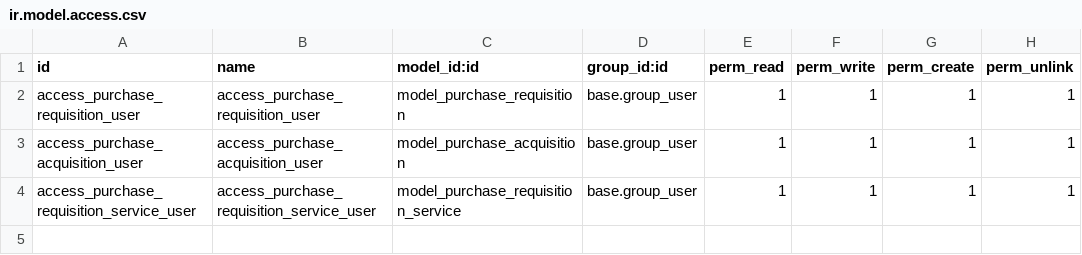
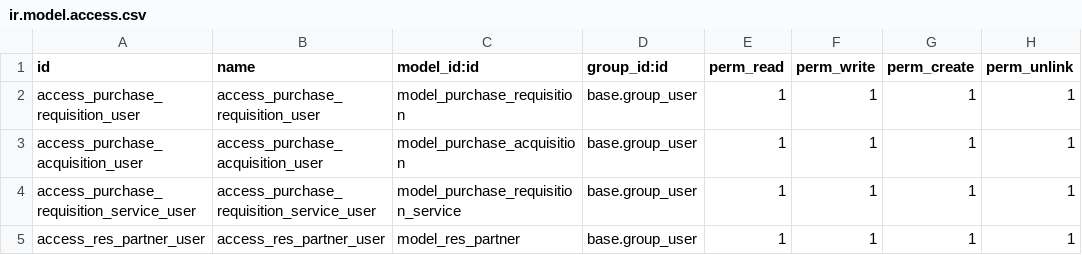
Before and after one commit to project-dev-estevez/erp-estevez-docker, a CSV file: custom_addons/purchase_estevez/security/ir.model.access.csv, drawn as a sheet.

Commit message:
access res partner

```diff
--- a/custom_addons/purchase_estevez/security/ir.model.access.csv
+++ b/custom_addons/purchase_estevez/security/ir.model.access.csv
@@ -4 +4,2 @@ access_purchase_acquisition_user,access_purchase_acquisition_user,model_purchase
 access_purchase_requisition_service_user,access_purchase_requisition_service_user,model_purchase_requisition_service,base.group_user,1,1,1,1
+access_res_partner_user,access_res_partner_user,model_res_partner,base.group_user,1,1,1,1
```
